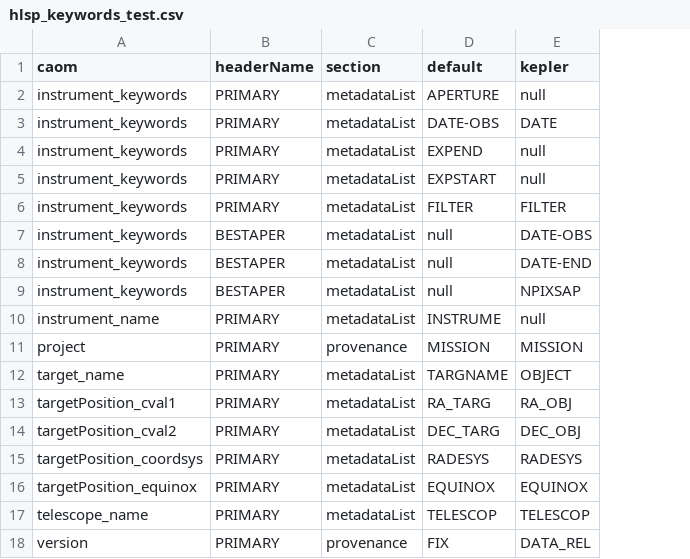
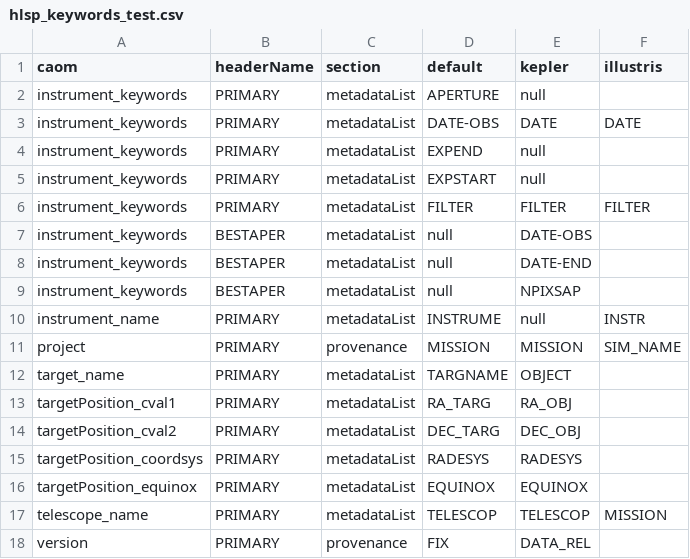
Before and after one commit to spacetelescope/MAST_HLSP, a CSV file: PREP_CAOM/resources/hlsp_keywords_test.csv, drawn as a sheet; the diff names each change by its address in the sheet, - before the commit and + after, or states it on an @@ line.

```diff
--- a/PREP_CAOM/resources/hlsp_keywords_test.csv
+++ b/PREP_CAOM/resources/hlsp_keywords_test.csv
+column F (illustris), rows 3-17: DATE |  |  | FILTER |  |  |  | INSTR | SIM_NAME |  |  |  |  |  | MISSION
```
Also changed, not shown: 3 other files.
